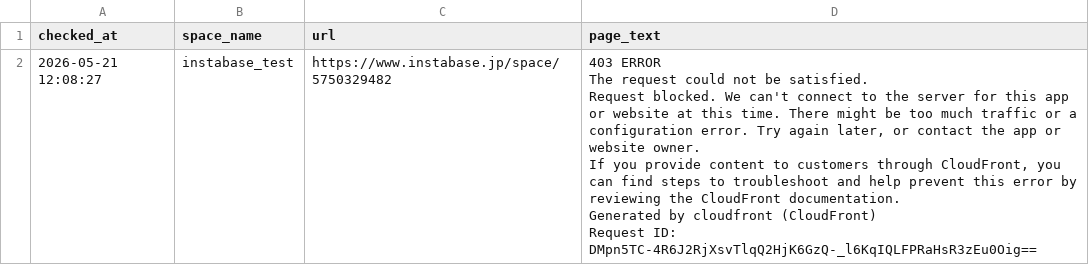
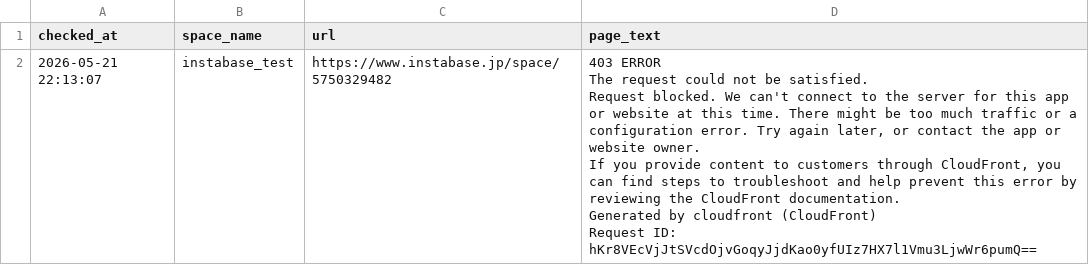
Before and after one commit to Haru-debug-cloud/booking-monitor, a CSV file: page_texts.csv, drawn as a sheet.

```diff
--- a/page_texts.csv
+++ b/page_texts.csv
@@ -1,7 +1,7 @@
 checked_at,space_name,url,page_text
-2026-05-21 12:08:27,instabase_test,https://www.instabase.jp/space/5750329482,"403 ERROR
-The request could not be satisfied.
-Request blocked. We can't connect to the server for this app or website at this time. There might be too much traffic or a configuration error. Try again later, or contact the app or website owner.
-If you provide content to customers through CloudFront, you can find steps to troubleshoot and help prevent this error by reviewing the CloudFront documentation.
-Generated by cloudfront (CloudFront)
-Request ID: DMpn5TC-4R6J2RjXsvTlqQ2HjK6GzQ-_l6KqIQLFPRaHsR3zEu0Oig=="
+2026-05-21 22:13:07,instabase_test,https://www.instabase.jp/space/5750329482,"403 ERROR
+The request could not be satisfied.
+Request blocked. We can't connect to the server for this app or website at this time. There might be too much traffic or a configuration error. Try again later, or contact the app or website owner.
+If you provide content to customers through CloudFront, you can find steps to troubleshoot and help prevent this error by reviewing the CloudFront documentation.
+Generated by cloudfront (CloudFront)
+Request ID: hKr8VEcVjJtSVcdOjvGoqyJjdKao0yfUIz7HX7l1Vmu3LjwWr6pumQ=="
```
